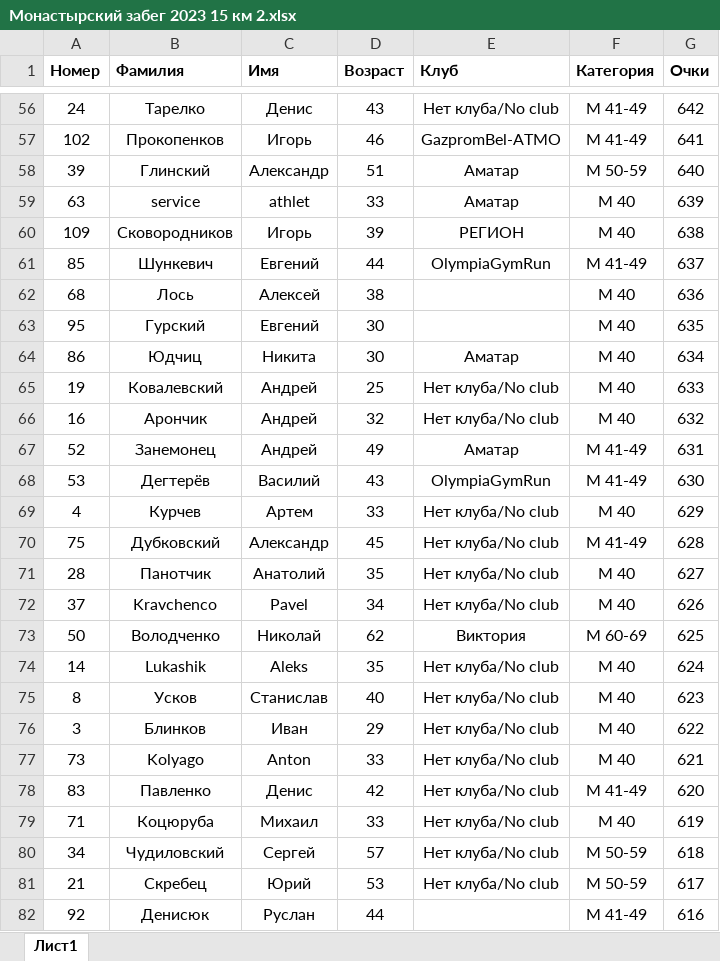
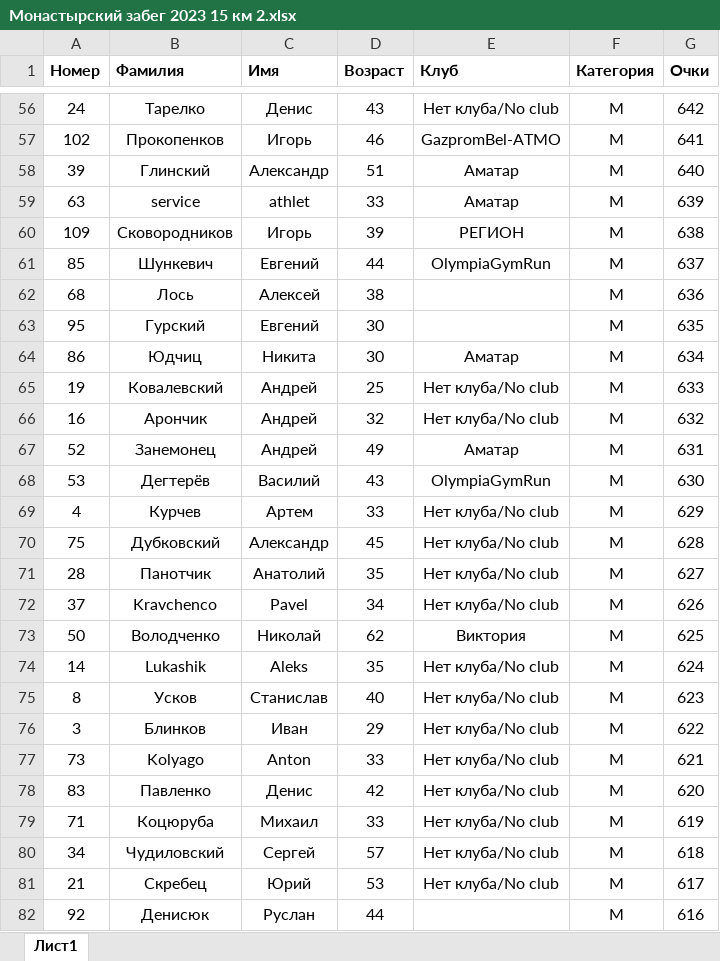
Before and after one commit to Zhauner/RunCount, an Excel workbook: Run tables/Монастырский забег 2023 15 км 2.xlsx, sheet Лист1, drawn as a sheet; only a part is shown, gaps mark what is left out; values as stored, in another font and other column widths than the file's, no borders; charts and pictures not drawn; the diff covers the shown part only; the diff names each change by its address in the sheet, - before the commit and + after, or states it on an @@ line.

```diff
--- a/Run tables/Монастырский забег 2023 15 км 2.xlsx (sheet Лист1)
+++ b/Run tables/Монастырский забег 2023 15 км 2.xlsx (sheet Лист1)
-F56:F57 (Категория): М 41-49
+F56:F57 (Категория): М
-F58 (Категория): М 50-59
+F58 (Категория): М
-F59:F60 (Категория): М 40
+F59:F60 (Категория): М
-F61 (Категория): М 41-49
+F61 (Категория): М
-F62:F66 (Категория): М 40
+F62:F66 (Категория): М
-F67:F68 (Категория): М 41-49
+F67:F68 (Категория): М
-F69 (Категория): М 40
+F69 (Категория): М
-F70 (Категория): М 41-49
+F70 (Категория): М
-F71:F72 (Категория): М 40
+F71:F72 (Категория): М
-F73 (Категория): М 60-69
+F73 (Категория): М
-F74:F77 (Категория): М 40
+F74:F77 (Категория): М
-F78 (Категория): М 41-49
+F78 (Категория): М
-F79 (Категория): М 40
+F79 (Категория): М
-F80:F81 (Категория): М 50-59
+F80:F81 (Категория): М
-F82 (Категория): М 41-49
+F82 (Категория): М
```
Also changed, not shown: 85 edited cells elsewhere in this sheet, charts or pictures, Run tables/Монастырский забег 2023 15 км 3.xlsx, 5 other files.
